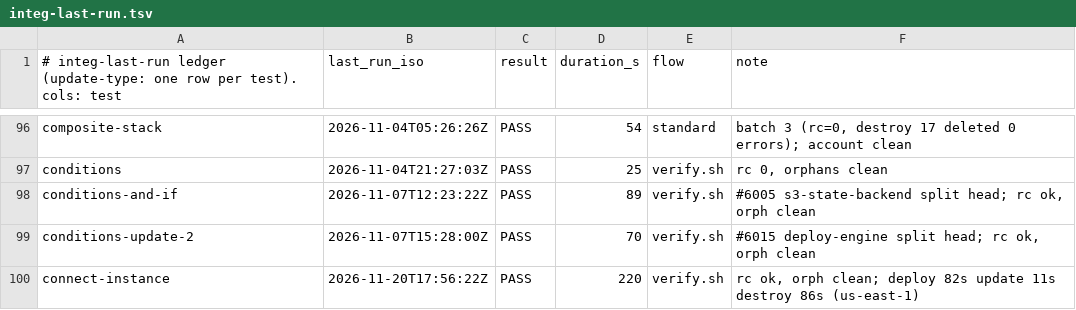
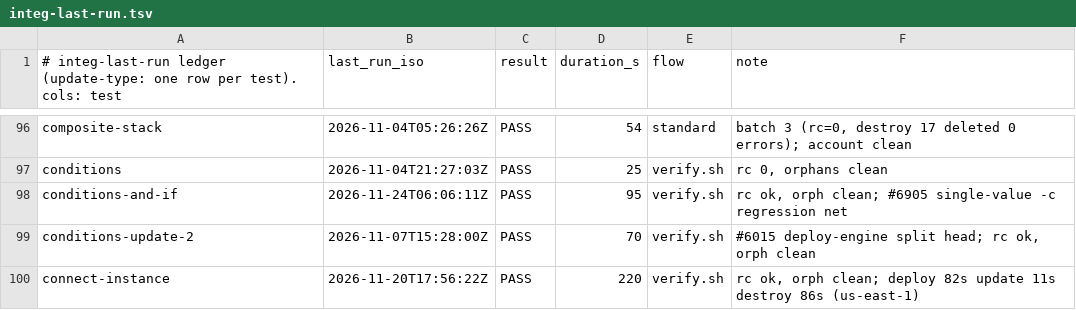
Before and after one commit to go-to-k/cdkd, a TSV file: docs/_generated/integ-last-run.tsv, drawn as a sheet; only a part is shown, gaps mark what is left out.

Commit message:
chore(integ): record conditions-and-if run for #6905

```diff
--- a/docs/_generated/integ-last-run.tsv
+++ b/docs/_generated/integ-last-run.tsv
@@ -97,3 +97,3 @@ composite-stack	2026-11-04T05:26:26Z	PASS	54	standard	batch 3 (rc=0, destroy 17
 conditions	2026-11-04T21:27:03Z	PASS	25	verify.sh	rc 0, orphans clean
-conditions-and-if	2026-11-07T12:23:22Z	PASS	89	verify.sh	#6005 s3-state-backend split head; rc ok, orph clean
+conditions-and-if	2026-11-24T06:06:11Z	PASS	95	verify.sh	rc ok, orph clean; #6905 single-value -c regression net
 conditions-update-2	2026-11-07T15:28:00Z	PASS	70	verify.sh	#6015 deploy-engine split head; rc ok, orph clean
```
